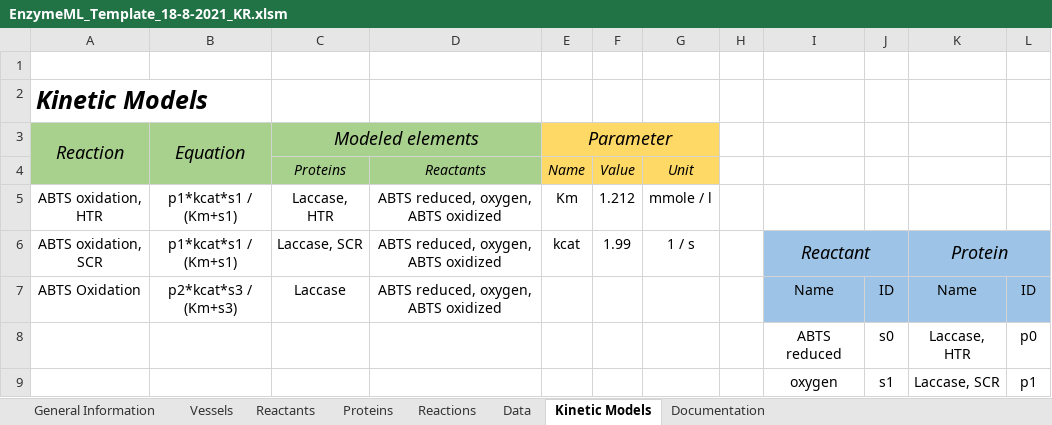
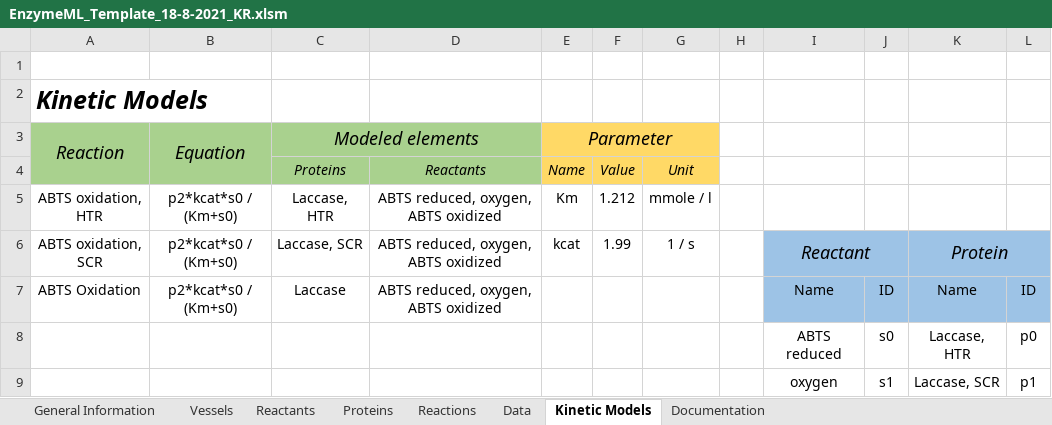
Before and after one commit to TUDoAD/DWSIM-EnzymeML-KG, an Excel workbook: ELNs/EnzymeML_Template_18-8-2021_KR.xlsm, sheet Kinetic Models, drawn as a sheet; only a part is shown; values as stored, in another font and other column widths than the file's, no borders; charts and pictures not drawn; the diff names each change by its address in the sheet, - before the commit and + after, or states it on an @@ line.

```diff
--- a/ELNs/EnzymeML_Template_18-8-2021_KR.xlsm (sheet Kinetic Models)
+++ b/ELNs/EnzymeML_Template_18-8-2021_KR.xlsm (sheet Kinetic Models)
-B5:B6: p1*kcat*s1 / (Km+s1)
+B5:B6: p2*kcat*s0 / (Km+s0)
-B7: p2*kcat*s3 / (Km+s3)
+B7: p2*kcat*s0 / (Km+s0)
```
Also changed, not shown: ELNs/New-ELN_Kinetik_1.xlsx, 2 other files.
